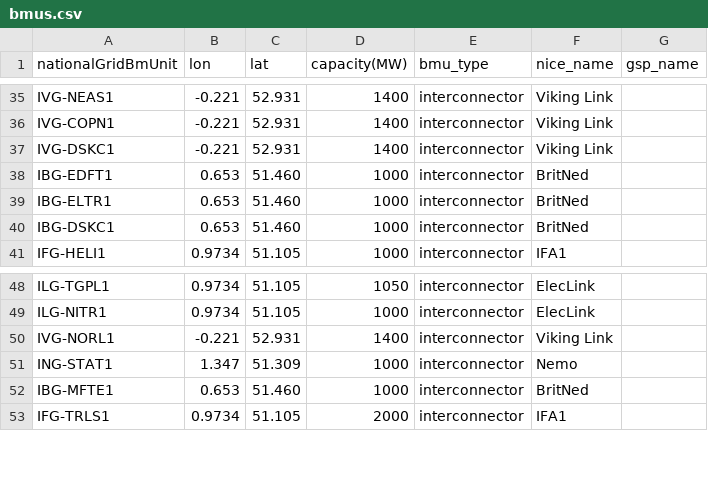
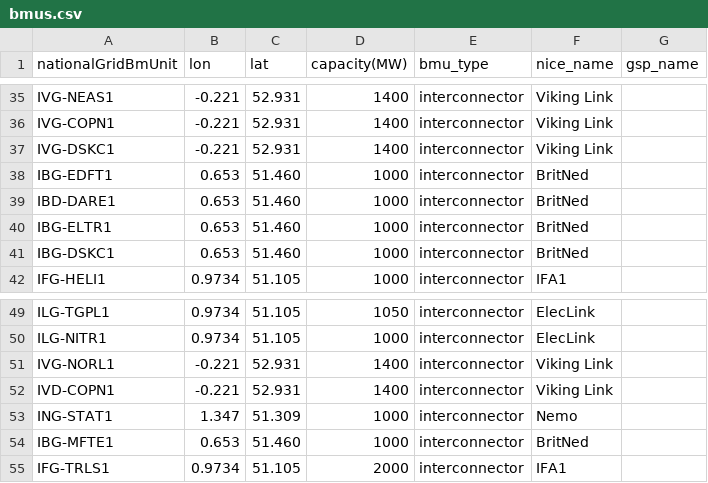
Before and after one commit to LukasFrankenQ/LMP, a CSV file: data/manual/bmus.csv, drawn as a sheet; only a part is shown, gaps mark what is left out; the diff names each change by its address in the sheet, - before the commit and + after, or states it on an @@ line.

```diff
--- a/data/manual/bmus.csv
+++ b/data/manual/bmus.csv
+row 39: IBD-DARE1 | 0.653 | 51.460 | 1000 | interconnector | BritNed
+row 52: IVD-COPN1 | -0.221 | 52.931 | 1400 | interconnector | Viking Link
```
Also changed, not shown: 7 other files.
